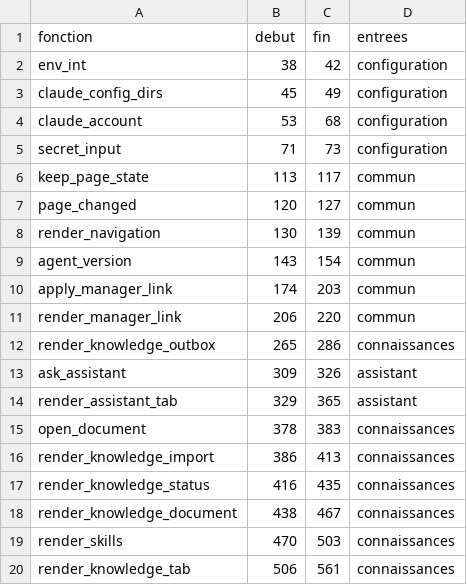
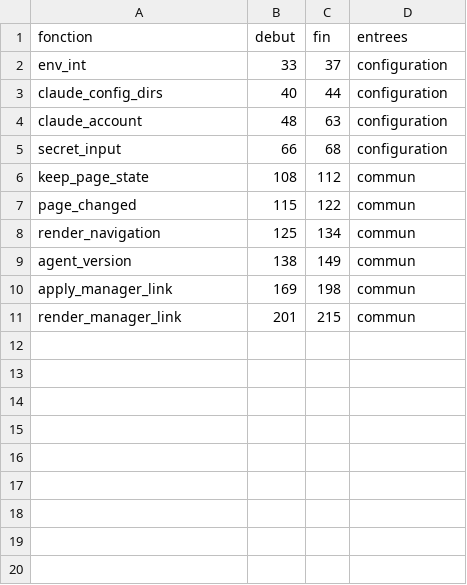
Before and after one commit to AnthonyStocko/agent-scrum-master, a CSV file: docs/atteignables-app.csv, drawn as a sheet.

```diff
--- a/docs/atteignables-app.csv
+++ b/docs/atteignables-app.csv
@@ -1,20 +1,11 @@
 fonction;debut;fin;entrees
-env_int;38;42;configuration
-claude_config_dirs;45;49;configuration
-claude_account;53;68;configuration
-secret_input;71;73;configuration
-keep_page_state;113;117;commun
-page_changed;120;127;commun
-render_navigation;130;139;commun
-agent_version;143;154;commun
-apply_manager_link;174;203;commun
-render_manager_link;206;220;commun
-render_knowledge_outbox;265;286;connaissances
-ask_assistant;309;326;assistant
-render_assistant_tab;329;365;assistant
-open_document;378;383;connaissances
-render_knowledge_import;386;413;connaissances
-render_knowledge_status;416;435;connaissances
-render_knowledge_document;438;467;connaissances
-render_skills;470;503;connaissances
-render_knowledge_tab;506;561;connaissances
+env_int;33;37;configuration
+claude_config_dirs;40;44;configuration
+claude_account;48;63;configuration
+secret_input;66;68;configuration
+keep_page_state;108;112;commun
+page_changed;115;122;commun
+render_navigation;125;134;commun
+agent_version;138;149;commun
+apply_manager_link;169;198;commun
+render_manager_link;201;215;commun
```
Also changed, not shown: 13 other files.
